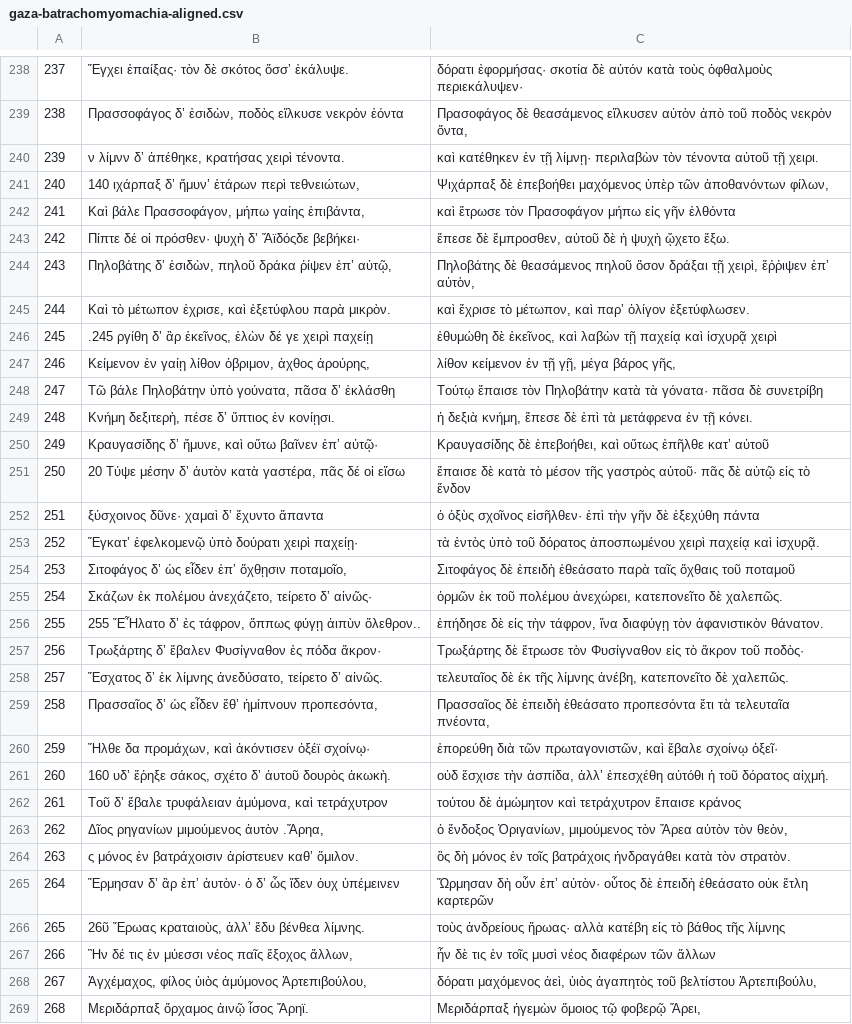
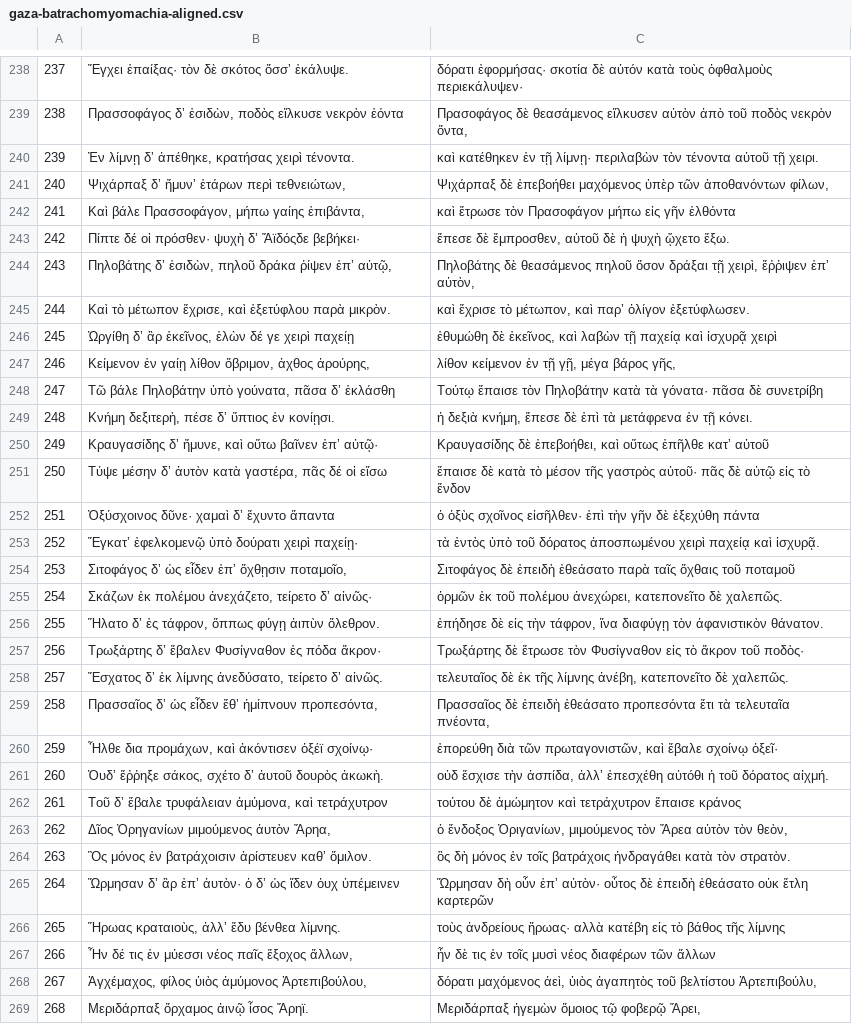
Before and after one commit to ryanfb/kraken-gaza-batrachomyomachia, a CSV file: gaza-batrachomyomachia-aligned.csv, drawn as a sheet; only a part is shown, gaps mark what is left out.

```diff
--- a/gaza-batrachomyomachia-aligned.csv
+++ b/gaza-batrachomyomachia-aligned.csv
@@ -239,4 +239,4 @@
 238,"Πρασσοφάγος δʼ ἐσιδὼν, ποδὸς εἵλκυσε νεκρὸν ἐόντα","Πρασοφάγος δὲ θεασάμενος εἵλκυσεν αὐτὸν ἀπὸ τοῦ ποδὸς νεκρὸν ὄντα,"
-239,"ν λίμνν δʼ ἀπέθηκε, κρατήσας χειρὶ τένοντα.","καὶ κατέθηκεν ἐν τῇ λίμνῃ· περιλαβὼν τὸν τένοντα αὐτοῦ τῇ χειρι."
-240,"140 ιχάρπαξ δʼ ἤμυνʼ ἑτάρων περὶ τεθνειώτων,","Ψιχάρπαξ δὲ ἐπεβοήθει μαχόμενος ὑπὲρ τῶν ἀποθανόντων φίλων,"
+239,"Ἐν λίμνῃ δʼ ἀπέθηκε, κρατήσας χειρὶ τένοντα.","καὶ κατέθηκεν ἐν τῇ λίμνῃ· περιλαβὼν τὸν τένοντα αὐτοῦ τῇ χειρι."
+240,"Ψιχάρπαξ δʼ ἤμυνʼ ἑτάρων περὶ τεθνειώτων,","Ψιχάρπαξ δὲ ἐπεβοήθει μαχόμενος ὑπὲρ τῶν ἀποθανόντων φίλων,"
 241,"Καὶ βάλε Πρασσοφάγον, μήπω γαίης ἐπιβάντα,","καὶ ἔτρωσε τὸν Πρασοφάγον μήπω εἰς γῆν ἐλθόντα"
@@ -244,5 +244,5 @@
 243,"Πηλοβάτης δʼ ἐσιδὼν, πηλοῦ δράκα ῥίψεν ἐπʼ αὐτῷ,","Πηλοβάτης δὲ θεασάμενος πηλοῦ ὅσον δράξαι τῇ χειρὶ, ἔῤῥιψεν ἐπʼ αὐτὸν,"
-244,"Καὶ τὸ μέτωπον ἐχρισε, καὶ ἐξετύφλου παρὰ μικρὸν.","καὶ ἔχρισε τὸ μέτωπον, καὶ παρʼ ὀλίγον ἐξετύφλωσεν."
-245,".245 ργίθη δʼ ἂρ ἐκεῖνος, ἑλὼν δέ γε χειρὶ παχείῃ","ἐθυμώθη δὲ ἐκεῖνος, καὶ λαβὼν τῇ παχείᾳ καὶ ἰσχυρᾷ χειρὶ"
-246,"Κείμενον ἐν γαίῃ λίθον ὀβριμον, ἀχθος ἀρούρης,","λίθον κείμενον ἐν τῇ γῇ, μέγα βάρος γῆς,"
+244,"Καὶ τὸ μέτωπον ἔχρισε, καὶ ἐξετύφλου παρὰ μικρὸν.","καὶ ἔχρισε τὸ μέτωπον, καὶ παρʼ ὀλίγον ἐξετύφλωσεν."
+245,"Ὠργίθη δʼ ἂρ ἐκεῖνος, ἑλὼν δέ γε χειρὶ παχείῃ","ἐθυμώθη δὲ ἐκεῖνος, καὶ λαβὼν τῇ παχείᾳ καὶ ἰσχυρᾷ χειρὶ"
+246,"Κείμενον ἐν γαίῃ λίθον ὄβριμον, ἀχθος ἀρούρης,","λίθον κείμενον ἐν τῇ γῇ, μέγα βάρος γῆς,"
 247,"Τῶ βάλε Πηλοβάτην ὑπὸ γούνατα, πᾶσα δʼ ἐκλάσθη","Τούτῳ ἔπαισε τὸν Πηλοβάτην κατὰ τὰ γόνατα· πᾶσα δὲ συνετρίβη"
@@ -250,8 +250,8 @@
 249,"Κραυγασίδης δʼ ἤμυνε, καὶ οὕτω βαῖνεν ἐπʼ αὐτῷ·","Κραυγασίδης δὲ ἐπεβοήθει, καὶ οὕτως ἐπῆλθε κατʼ αὐτοῦ"
-250,"20 Τύψε μέσην δʼ ἀυτὸν κατὰ γαστέρα, πᾶς δέ οἱ εἴσω","ἔπαισε δὲ κατὰ τὸ μέσον τῆς γαστρὸς αὐτοῦ· πᾶς δὲ αὐτῷ εἰς τὸ ἔνδον"
-251,"ξύσχοινος δῦνε· χαμαὶ δʼ ἔχυντο ἅπαντα","ὁ ὀξὺς σχοῖνος εἰσῆλθεν· ἐπὶ τὴν γῆν δὲ ἐξεχύθη πάντα"
+250,"Τύψε μέσην δʼ ἀυτὸν κατὰ γαστέρα, πᾶς δέ οἱ εἴσω","ἔπαισε δὲ κατὰ τὸ μέσον τῆς γαστρὸς αὐτοῦ· πᾶς δὲ αὐτῷ εἰς τὸ ἔνδον"
+251,"Ὀξύσχοινος δῦνε· χαμαὶ δʼ ἔχυντο ἅπαντα","ὁ ὀξὺς σχοῖνος εἰσῆλθεν· ἐπὶ τὴν γῆν δὲ ἐξεχύθη πάντα"
 252,"Ἔγκατʼ ἐφελκομενῷ ὑπὸ δούρατι χειρὶ παχείῃ·","τὰ ἐντὸς ὑπὸ τοῦ δόρατος ἀποσπωμένου χειρὶ παχείᾳ καὶ ἰσχυρᾷ."
-253,"Σιτοφάγος δʼ ὡς εἷδεν ἐπʼ ὅχθῃσιν ποταμοῖο,","Σιτοφάγος δὲ ἐπειδὴ ἐθεάσατο παρὰ ταῖς ὄχθαις τοῦ ποταμοῦ"
+253,"Σιτοφάγος δʼ ὡς εἶδεν ἐπʼ ὄχθῃσιν ποταμοῖο,","Σιτοφάγος δὲ ἐπειδὴ ἐθεάσατο παρὰ ταῖς ὄχθαις τοῦ ποταμοῦ"
 254,"Σκάζων ἐκ πολέμου ἀνεχάζετο, τείρετο δʼ αἰνῶς·","ὁρμῶν ἐκ τοῦ πολέμου ἀνεχώρει, κατεπονεῖτο δὲ χαλεπῶς."
-255,"255 ἝἮλατο δʼ ἐς τάφρον, ὅππως φύγῃ ἀιπὺν ὄλεθρον..","ἐπήδησε δὲ εἰς τὴν τάφρον, ἵνα διαφύγῃ τὸν ἀφανιστικὸν θάνατον."
+255,"Ἥλατο δʼ ἐς τάφρον, ὅππως φύγῃ ἀιπὺν ὄλεθρον.","ἐπήδησε δὲ εἰς τὴν τάφρον, ἵνα διαφύγῃ τὸν ἀφανιστικὸν θάνατον."
 256,"Τρωξάρτης δʼ ἔβαλεν Φυσίγναθον ἐς πόδα ἄκρον·","Τρωξάρτης δὲ ἔτρωσε τὸν Φυσίγναθον εἰς τὸ ἄκρον τοῦ ποδὸς·"
@@ -259,10 +259,10 @@
 258,"Πρασσαῖος δʼ ὡς εἶδεν ἔθʼ ἡμίπνουν προπεσόντα,","Πρασσαῖος δὲ ἐπειδὴ ἐθεάσατο προπεσόντα ἔτι τὰ τελευταῖα πνέοντα,"
-259,"Ἤλθε δα προμάχων, καὶ ἀκόντισεν ὀξέϊ σχοίνῳ·","ἐπορεύθη διὰ τῶν πρωταγονιστῶν, καὶ ἔβαλε σχοίνῳ ὀξεῖ·"
-260,"160 υδʼ ἔῥηξε σάκος, σχέτο δʼ ἀυτοῦ δουρὸς ἀκωκὴ.","οὐδ ἔσχισε τὴν ἀσπίδα, ἀλλʼ ἐπεσχέθη αὐτόθι ἡ τοῦ δόρατος αἰχμή."
+259,"Ἦλθε δια προμάχων, καὶ ἀκόντισεν ὀξέϊ σχοίνῳ·","ἐπορεύθη διὰ τῶν πρωταγονιστῶν, καὶ ἔβαλε σχοίνῳ ὀξεῖ·"
+260,"Ὀυδʼ ἔῤῥηξε σάκος, σχέτο δʼ ἀυτοῦ δουρὸς ἀκωκὴ.","οὐδ ἔσχισε τὴν ἀσπίδα, ἀλλʼ ἐπεσχέθη αὐτόθι ἡ τοῦ δόρατος αἰχμή."
 261,"Τοῦ δʼ ἔβαλε τρυφάλειαν ἀμύμονα, καὶ τετράχυτρον","τούτου δὲ ἀμώμητον καὶ τετράχυτρον ἔπαισε κράνος"
-262,"Δῖος ρηγανίων μιμούμενος ἀυτὸν .Ἄρηα,","ὁ ἔνδοξος Ὀριγανίων, μιμούμενος τὸν Ἄρεα αὐτὸν τὸν θεὸν,"
-263,"ς μόνος ἐν βατράχοισιν ἀρίστευεν καθʼ ὅμιλον.","ὃς δὴ μόνος ἐν τοῖς βατράχοις ἠνδραγάθει κατὰ τὸν στρατὸν."
-264,"Ἕρμησαν δʼ ἂρ ἐπʼ ἀυτὸν· ὁ δʼ ὦς ἴδεν ὀυχ ὑπέμεινεν","Ὥρμησαν δὴ οὖν ἐπʼ αὐτὸν· οὗτος δὲ ἐπειδὴ ἐθεάσατο οὐκ ἔτλη καρτερῶν"
-265,"26ῦ Ἕρωας κραταιοὺς, ἀλλʼ ἔδυ βένθεα λίμνης.","τοὺς ἀνδρείους ἥρωας· αλλὰ κατέβη εἰς τὸ βάθος τῆς λίμνης"
-266,"Ἢν δέ τις ἐν μύεσσι νέος παῖς ἔξοχος ἄλλων,","ἦν δὲ τις ἐν τοῖς μυσὶ νέος διαφέρων τῶν ἄλλων"
+262,"Δῖος Ὀρηγανίων μιμούμενος ἀυτὸν Ἄρηα,","ὁ ἔνδοξος Ὀριγανίων, μιμούμενος τὸν Ἄρεα αὐτὸν τὸν θεὸν,"
+263,"Ὃς μόνος ἐν βατράχοισιν ἀρίστευεν καθʼ ὅμιλον.","ὃς δὴ μόνος ἐν τοῖς βατράχοις ἠνδραγάθει κατὰ τὸν στρατὸν."
+264,"Ὥρμησαν δʼ ἂρ ἐπʼ ἀυτὸν· ὁ δʼ ὡς ἴδεν ὀυχ ὑπέμεινεν","Ὥρμησαν δὴ οὖν ἐπʼ αὐτὸν· οὗτος δὲ ἐπειδὴ ἐθεάσατο οὐκ ἔτλη καρτερῶν"
+265,"Ἥρωας κραταιοὺς, ἀλλʼ ἔδυ βένθεα λίμνης.","τοὺς ἀνδρείους ἥρωας· αλλὰ κατέβη εἰς τὸ βάθος τῆς λίμνης"
+266,"Ἦν δέ τις ἐν μύεσσι νέος παῖς ἔξοχος ἄλλων,","ἦν δὲ τις ἐν τοῖς μυσὶ νέος διαφέρων τῶν ἄλλων"
 267,"Ἀγχέμαχος, φίλος ὑιὸς ἀμύμονος Ἀρτεπιβούλου,","δόρατι μαχόμενος ἀεὶ, ὑιὸς ἀγαπητὸς τοῦ βελτίστου Ἀρτεπιβούλυ,"
```
Also changed, not shown: 2 other files.
